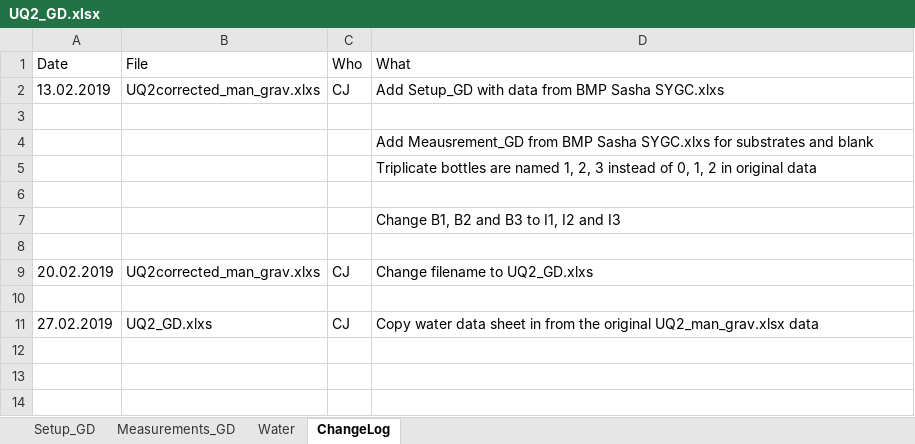
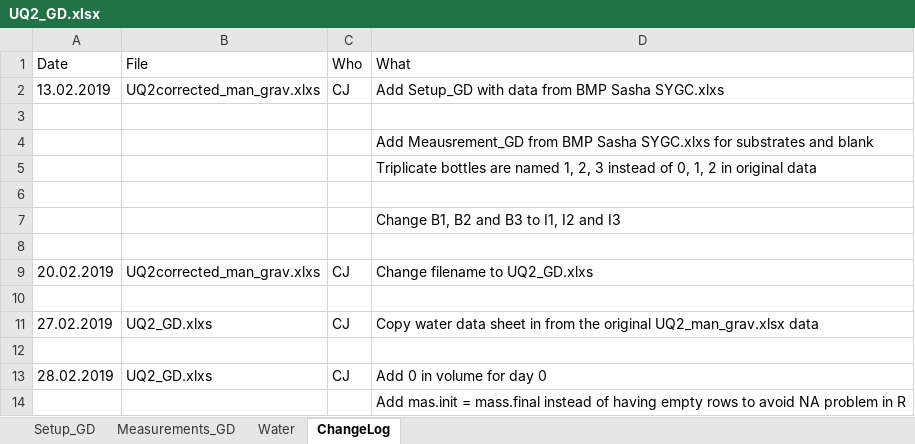
Before and after one commit to sashahafner/GD-BMP_paper_2019, an Excel workbook: experiments/UQ2/gd/UQ2_GD.xlsx, sheet ChangeLog, drawn as a sheet; values as stored, in another font and other column widths than the file's, no borders; the diff names each change by its address in the sheet, - before the commit and + after, or states it on an @@ line.

```diff
--- a/experiments/UQ2/gd/UQ2_GD.xlsx (sheet ChangeLog)
+++ b/experiments/UQ2/gd/UQ2_GD.xlsx (sheet ChangeLog)
+row 12: (empty)
+row 13: 28.02.2019 | UQ2_GD.xlxs | CJ | Add 0 in volume for day 0
+row 14:  |  |  | Add mas.init = mass.final instead of having empty rows to avoid NA problem in R
```
Also changed, not shown: sheet Measurements_GD, 14 other files.
